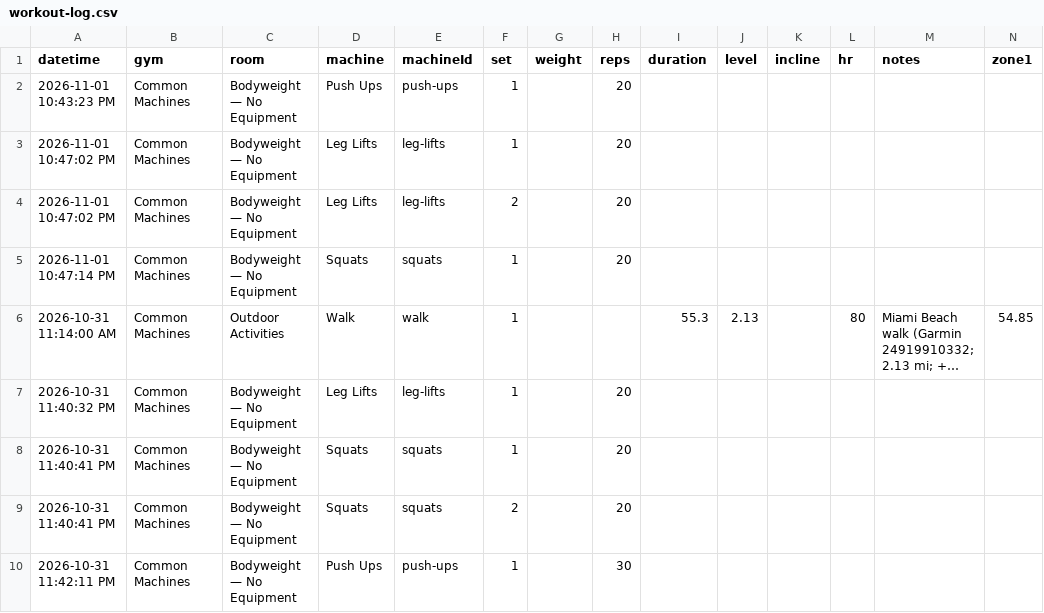
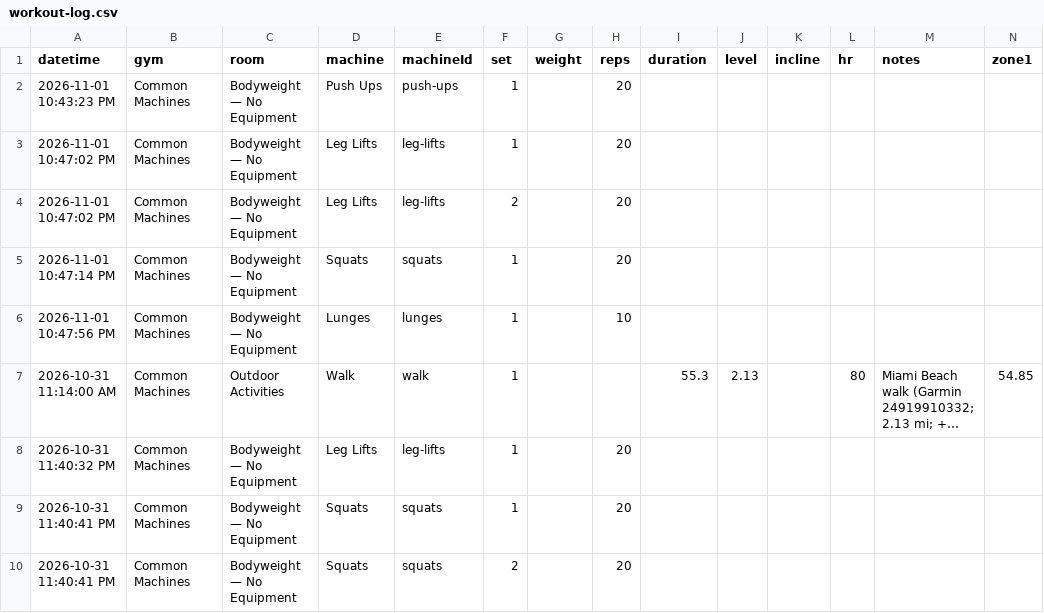
Before and after one commit to jaschro/logtrim, a CSV file: workout-log.csv, drawn as a sheet; only a part is shown; the shorter side is filled out with more unchanged rows; long unchanged cells end in …; rows hold the shown columns only; the diff names each change by its address in the sheet, - before the commit and + after, or states it on an @@ line.

Commit message:
Update workout log CSV

```diff
--- a/workout-log.csv
+++ b/workout-log.csv
+row 6: 2026-11-01 10:47:56 PM | Common Machines | Bodyweight — No Equipment | Lunges | lunges | 1 |  | 10
```
